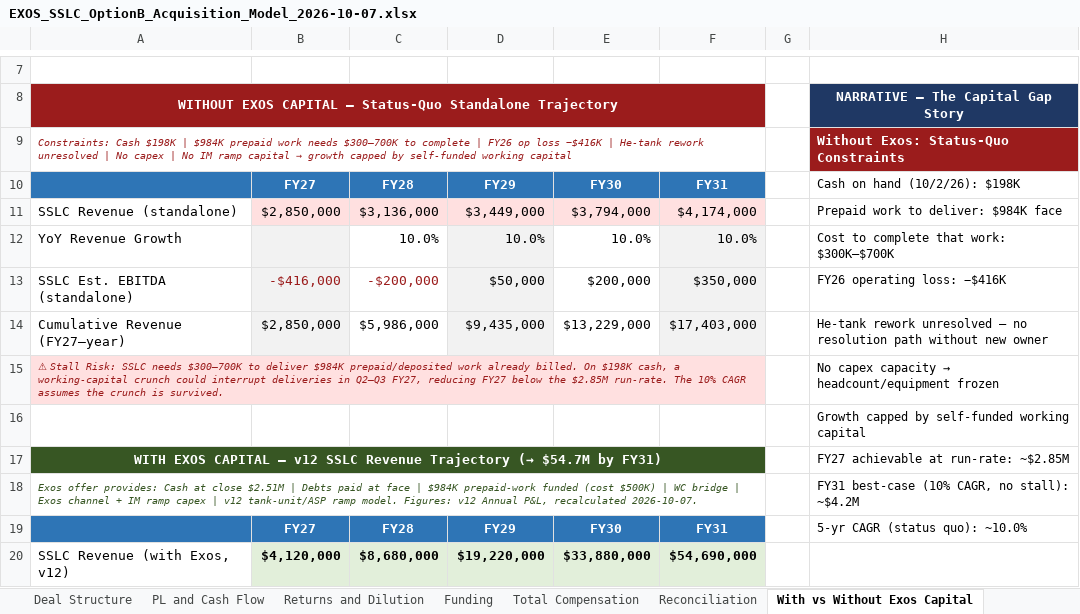
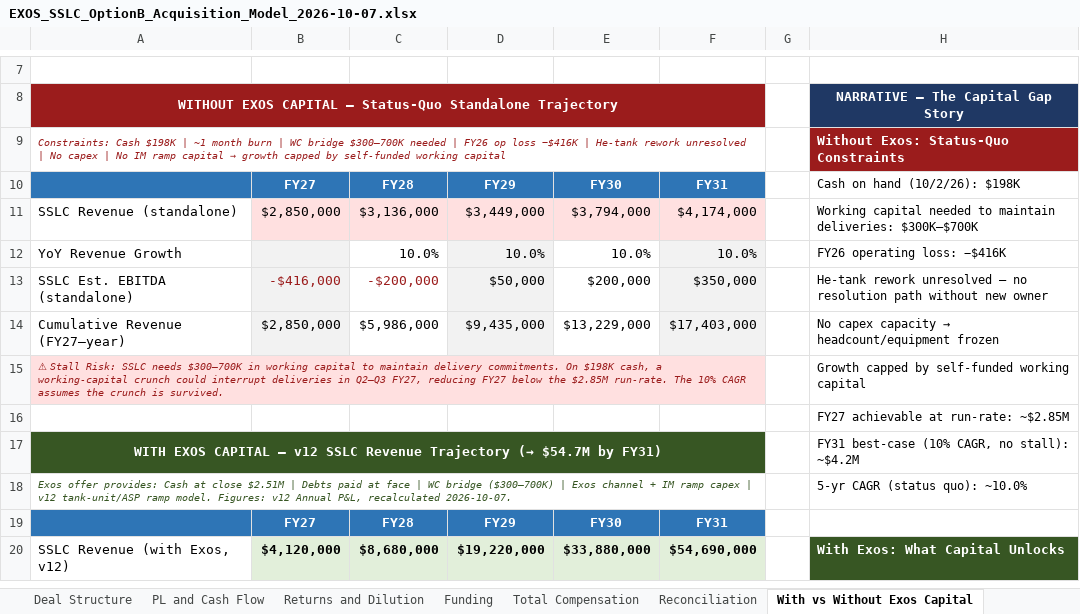
Before and after one commit to ExosAerospace/workspace, an Excel workbook: drafts/EXOS_SSLC_OptionB_Acquisition_Model_2026-10-07.xlsx, sheet With vs Without Exos Capital, drawn as a sheet; only a part is shown, gaps mark what is left out; values as stored, in another font and other column widths than the file's, no borders; removed rows and columns are numbered as before the commit, all else as after; the diff covers the shown part only; the diff names each change by its address in the sheet, - before the commit and + after, or states it on an @@ line.

Commit message:
SSLC Option B: remove prepaid-work line, raise stock earn-out to 0.5–1.0% (Jon 10/7 15:22)
- Prepaid-work relief line removed from all scripts and outputs
  (Jon: figure accruing incorrectly; K not a valid delivery obligation)
- Working-capital bridge (K) kept (pre-dated the prepaid addition)
- Stock earn-out: low 0.5%, base 0.75%, high 1.0% FD shares
  (was 0.3/0.5/0.7%)
- At-listing values: L $1.0M / B $1.875M / H $3.0M
- Y5 post-dilution stakes: 0.35% / 0.525% / 0.70%
- Y5 v12 hold: L $5.69M / B $8.54M / H $11.38M
- Y5 AA hold: L $616K / B $924K / H $1.23M
- 5-yr totals: L $5.81M / B $6.985M / H $8.26M
- Files re-attached to MC task 3544

```diff
--- a/drafts/EXOS_SSLC_OptionB_Acquisition_Model_2026-10-07.xlsx (sheet With vs Without Exos Capital)
+++ b/drafts/EXOS_SSLC_OptionB_Acquisition_Model_2026-10-07.xlsx (sheet With vs Without Exos Capital)
-A9: …$198K | $984K prepaid work needs $300–700K to complete | FY26…
+A9: …$198K | ~1 month burn | WC bridge $300–700K needed | FY26…
-H11: Prepaid work to deliver: $984K face
+H11: Working capital needed to maintain deliveries: $300K–$700K
-H12: Cost to complete that work: $300K–$700K
+H12: FY26 operating loss: −$416K
-H13: FY26 operating loss: −$416K
+H13: He-tank rework unresolved — no resolution path without new owner
@@ H14: He-tank rework unresolved — no resolution path without new owner → No capex capacity → headcount/equipment frozen @@
-row 15: ⚠ Stall Risk: SSLC needs $300–700K to deliver $984K prepaid/deposited work already billed. On $198K cash, a working-capital crunch could interrupt deliveries in Q2–Q3 FY27, reducing FY27 below the $2.85M run-rate. The 10% CAGR assumes the crunch is survived. |  |  |  |  |  |  | No capex capacity → headcount/equipment frozen
+row 15: ⚠ Stall Risk: SSLC needs $300–700K in working capital to maintain delivery commitments. On $198K cash, a working-capital crunch could interrupt deliveries in Q2–Q3 FY27, reducing FY27 below the $2.85M run-rate. The 10% CAGR assumes the crunch is survived. |  |  |  |  |  |  | Growth capped by self-funded working capital
-H16: Growth capped by self-funded working capital
+H16: FY27 achievable at run-rate: ~$2.85M
-H17: FY27 achievable at run-rate: ~$2.85M
+H17: FY31 best-case (10% CAGR, no stall): ~$4.2M
-row 18: Exos offer provides: Cash at close $2.51M | Debts paid at face | $984K prepaid-work funded (cost $500K) | WC bridge | Exos channel + IM ramp capex | v12 tank-unit/ASP ramp model. Figures: v12 Annual P&L, recalculated 2026-10-07. |  |  |  |  |  |  | FY31 best-case (10% CAGR, no stall): ~$4.2M
+row 18: Exos offer provides: Cash at close $2.51M | Debts paid at face | WC bridge ($300–700K) | Exos channel + IM ramp capex | v12 tank-unit/ASP ramp model. Figures: v12 Annual P&L, recalculated 2026-10-07. |  |  |  |  |  |  | 5-yr CAGR (status quo): ~10.0%
-H19: 5-yr CAGR (status quo): ~10.0%
+H19: (empty)
-H20: (empty)
+H20: With Exos: What Capital Unlocks
-H20 fill: none
+H20 fill: #375623
```
Also changed, not shown: 1 removed row, 12 edited cells and cell formats elsewhere in this sheet, sheet Assumptions, sheet Total Compensation, sheet Deal Structure, sheet Funding, 7 other files.
